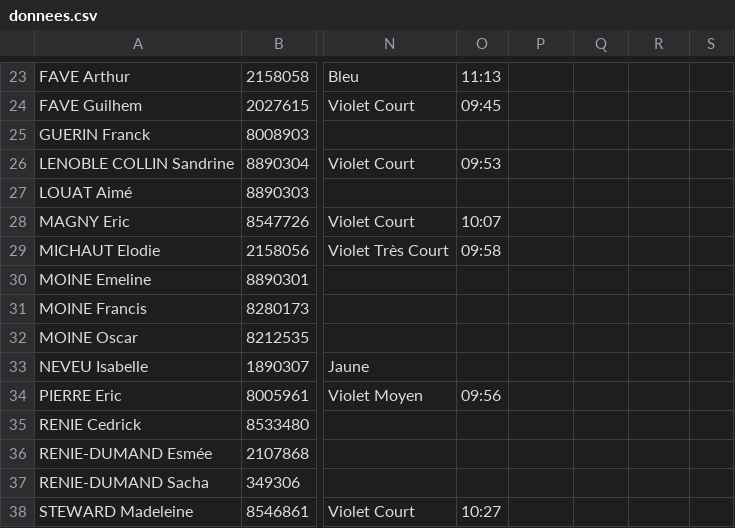
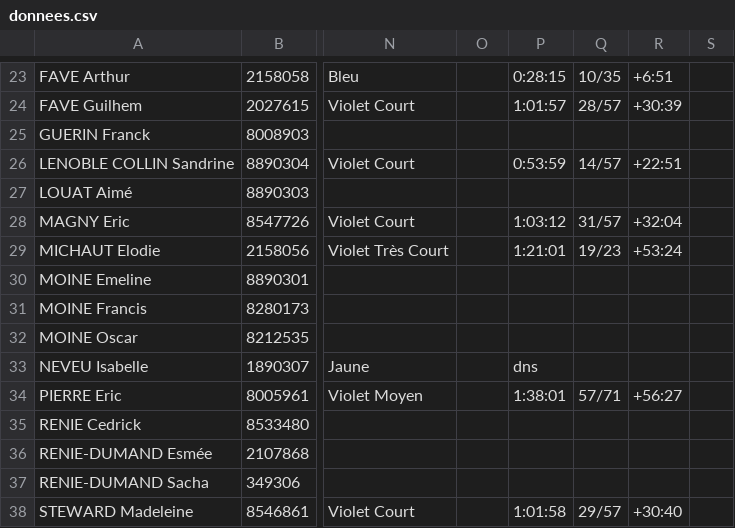
Before and after one commit to erikpier2/ycone_result_09, a CSV file: donnees.csv, drawn as a sheet; only a part is shown, gaps mark what is left out; the diff covers the shown part only; the diff names each change by its address in the sheet, - before the commit and + after, or states it on an @@ line.

```diff
--- a/donnees.csv
+++ b/donnees.csv
-O23: 11:13
+O23: (empty)
-P23: (empty)
+P23: 0:28:15
-Q23: (empty)
+Q23: 10/35
-R23: (empty)
+R23: +6:51
-O24: 09:45
+O24: (empty)
-P24: (empty)
+P24: 1:01:57
-Q24: (empty)
+Q24: 28/57
-R24: (empty)
+R24: +30:39
-O26: 09:53
+O26: (empty)
-P26: (empty)
+P26: 0:53:59
-Q26: (empty)
+Q26: 14/57
-R26: (empty)
+R26: +22:51
-O28: 10:07
+O28: (empty)
-P28: (empty)
+P28: 1:03:12
-Q28: (empty)
+Q28: 31/57
-R28: (empty)
+R28: +32:04
-O29: 09:58
+O29: (empty)
-P29: (empty)
+P29: 1:21:01
-Q29: (empty)
+Q29: 19/23
-R29: (empty)
+R29: +53:24
-P33: (empty)
+P33: dns
-O34: 09:56
+O34: (empty)
-P34: (empty)
+P34: 1:38:01
-Q34: (empty)
+Q34: 57/71
-R34: (empty)
+R34: +56:27
-O38: 10:27
+O38: (empty)
-P38: (empty)
+P38: 1:01:58
-Q38: (empty)
+Q38: 29/57
-R38: (empty)
+R38: +30:40
```
Also changed, not shown: 62 edited cells elsewhere in this file, 2 other files.
